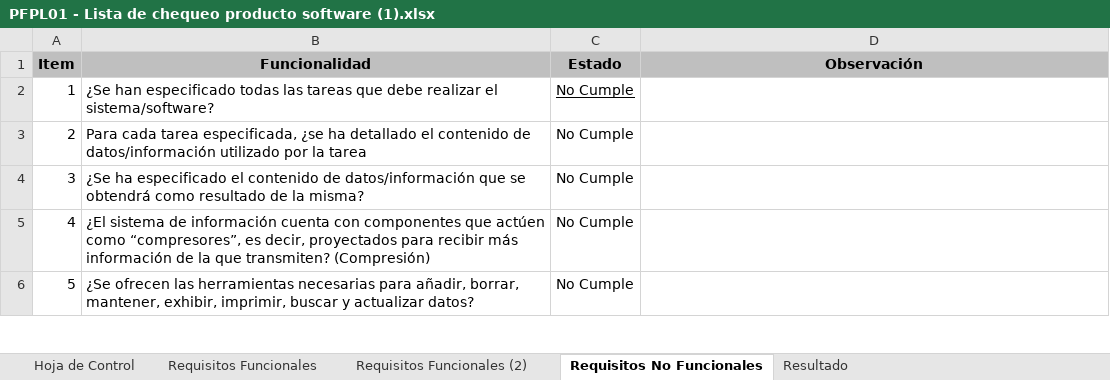
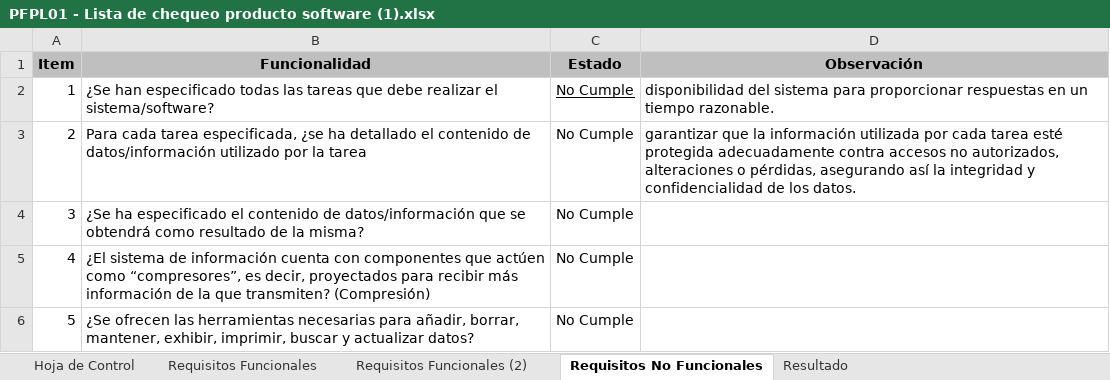
Before and after one commit to Jose-J-Bohorquez-D/proyectoFinal, an Excel workbook: assets/Documentación/PFPL01 - Lista de chequeo producto software (1).xlsx, sheet Requisitos No Funcionales, drawn as a sheet; only a part is shown; values as stored, in another font and other column widths than the file's, no borders; the diff names each change by its address in the sheet, - before the commit and + after, or states it on an @@ line.

```diff
--- a/assets/Documentación/PFPL01 - Lista de chequeo producto software (1).xlsx (sheet Requisitos No Funcionales)
+++ b/assets/Documentación/PFPL01 - Lista de chequeo producto software (1).xlsx (sheet Requisitos No Funcionales)
-D2: (empty)
+D2: disponibilidad del sistema para proporcionar respuestas en un tiempo razonable.
-D3: (empty)
+D3: garantizar que la información utilizada por cada tarea esté protegida adecuadamente contra accesos no autorizados, alteraciones o pérdidas, asegurando así la integridad y confidencialidad de los datos.
```
Also changed, not shown: sheet Requisitos Funcionales, 1 other file.
